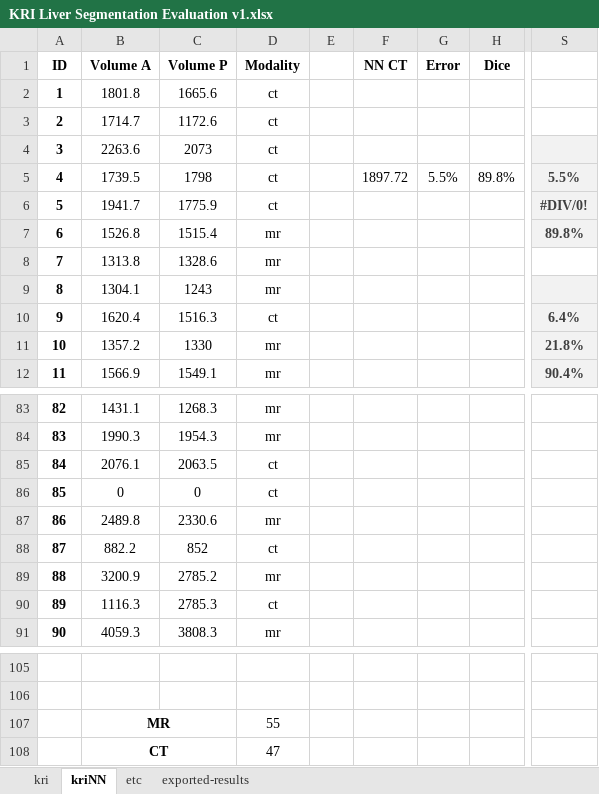
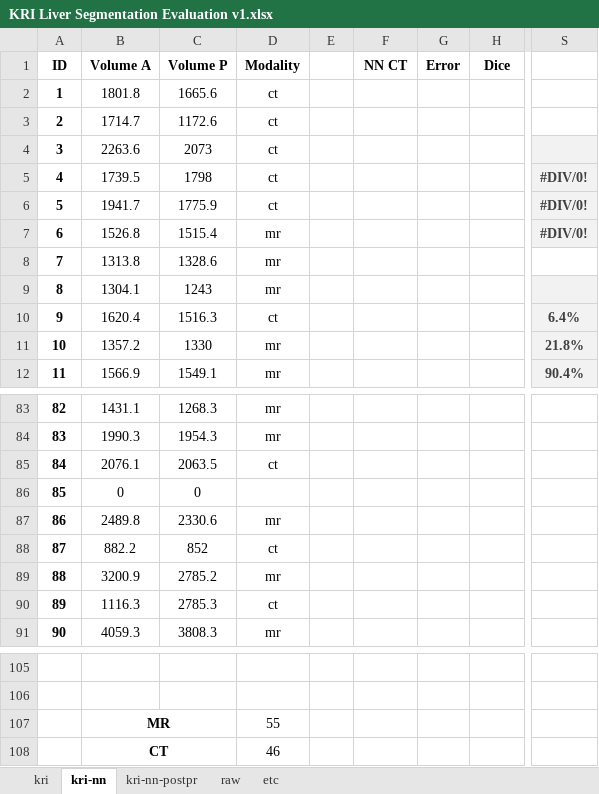
Before and after one commit to jmguerra444/liver-registration, an Excel workbook: kri-evaluation/KRI Liver Segmentation Evaluation v1.xlsx, sheet kri-nn, drawn as a sheet; only a part is shown, gaps mark what is left out; values as stored, in another font and other column widths than the file's, no borders; conditional formats not drawn; the diff names each change by its address in the sheet, - before the commit and + after, or states it on an @@ line.

Commit message:
Update kri evaluation sheet

```diff
--- a/kri-evaluation/KRI Liver Segmentation Evaluation v1.xlsx (sheet kri-nn)
+++ b/kri-evaluation/KRI Liver Segmentation Evaluation v1.xlsx (sheet kri-nn)
-sheet tab: kriNN
+sheet tab: kri-nn
-sheet tab: exported-results
+sheet tab: raw
+sheet tab: kri-nn-postpr
@@ sheet tab order changed: kri | kri-nn | kri-nn-postpr | raw | etc @@
-F5: 1897.72
+F5: (empty)
-G5: 5.5%
+G5: (empty)
-H5: 89.8%
+H5: (empty)
-S5: 5.5%
+S5: #DIV/0!
-S7: 89.8%
+S7: #DIV/0!
-D86: ct
+D86: (empty)
-D108: 47
+D108: 46
```
Also changed, not shown: sheet raw.
